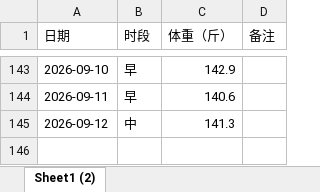
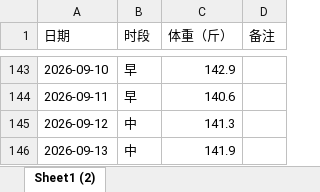
Before and after one commit to Sumer0825/Sumer, an Excel workbook: data/weight.xlsx, sheet Sheet1 (2), drawn as a sheet; only a part is shown, gaps mark what is left out; values as stored, in another font and other column widths than the file's, no borders; the diff names each change by its address in the sheet, - before the commit and + after, or states it on an @@ line.

Commit message:
更新体重数据 2026-09-16

```diff
--- a/data/weight.xlsx (sheet Sheet1 (2))
+++ b/data/weight.xlsx (sheet Sheet1 (2))
+row 146: 2026-09-13 | 中 | 141.9
```
